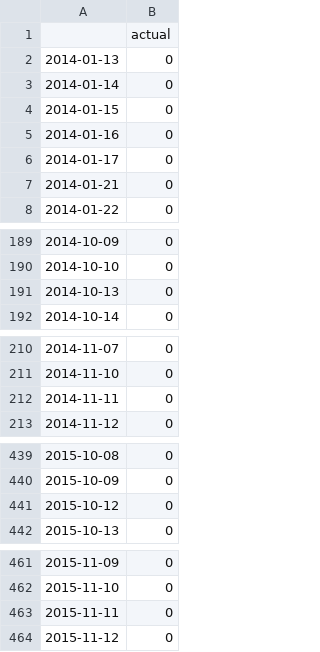
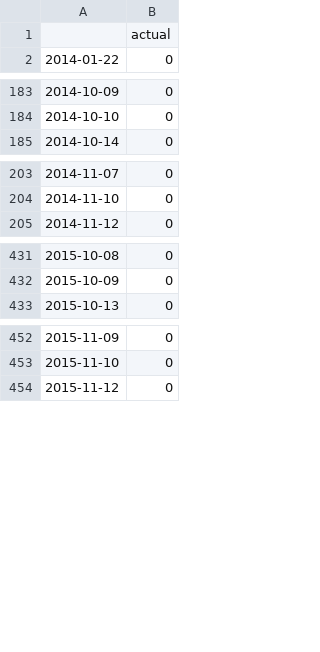
Before and after one commit to kyeongmin3256/tail-risk-gating, a CSV file: data/model_outputs/wf_actuals.csv, drawn as a sheet; only a part is shown, gaps mark what is left out; the diff covers the shown part only.

```diff
--- a/data/model_outputs/wf_actuals.csv
+++ b/data/model_outputs/wf_actuals.csv
@@ -1,8 +1,2 @@
 ,actual
-2014-01-13,0
-2014-01-14,0
-2014-01-15,0
-2014-01-16,0
-2014-01-17,0
-2014-01-21,0
 2014-01-22,0
@@ -190,3 +184,2 @@
 2014-10-10,0
-2014-10-13,0
 2014-10-14,0
@@ -211,3 +204,2 @@
 2014-11-10,0
-2014-11-11,0
 2014-11-12,0
@@ -440,3 +432,2 @@
 2015-10-09,0
-2015-10-12,0
 2015-10-13,0
@@ -462,3 +453,2 @@
 2015-11-10,0
-2015-11-11,0
 2015-11-12,0
```
Also changed, not shown: 63 added rows and 17 removed rows elsewhere in this file, data/model_outputs/backtest_results.csv, data/model_outputs/calibration_curve.csv, 7 other files.
